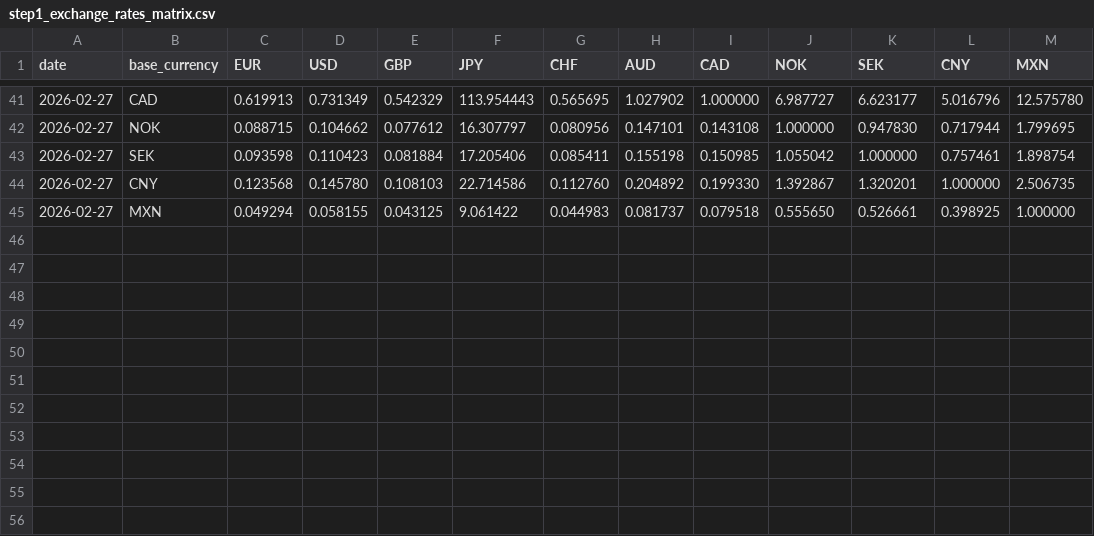
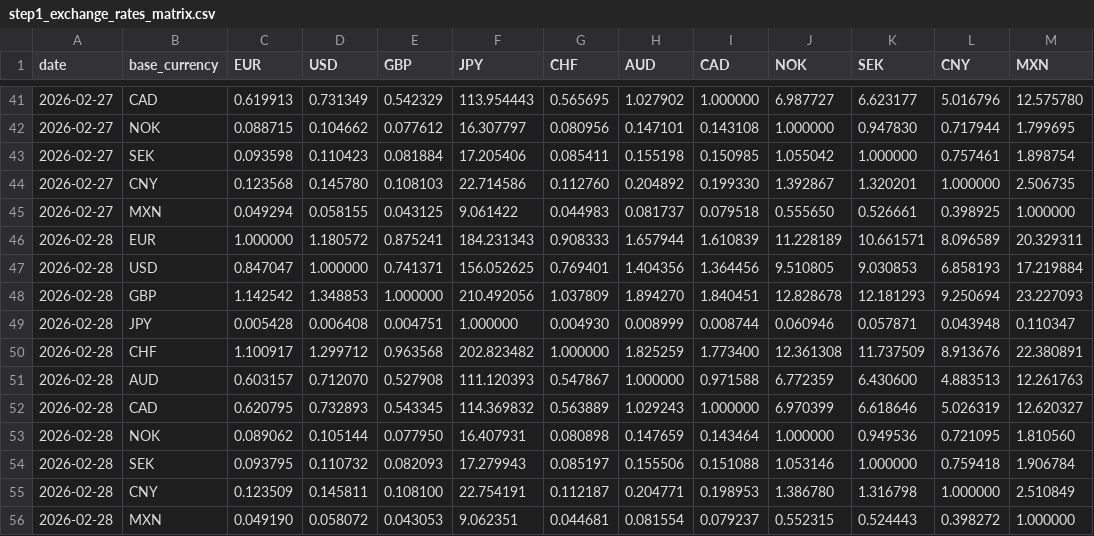
Before and after one commit to michaeldowd2/nanopages, a CSV file: fx-dashboard/data/step1_exchange_rates_matrix.csv, drawn as a sheet; only a part is shown, gaps mark what is left out; the diff names each change by its address in the sheet, - before the commit and + after, or states it on an @@ line.

```diff
--- a/fx-dashboard/data/step1_exchange_rates_matrix.csv
+++ b/fx-dashboard/data/step1_exchange_rates_matrix.csv
+row 46: 2026-02-28 | EUR | 1.000000 | 1.180572 | 0.875241 | 184.231343 | 0.908333 | 1.657944 | 1.610839 | 11.228189 | 10.661571 | 8.096589 | 20.329311
+row 47: 2026-02-28 | USD | 0.847047 | 1.000000 | 0.741371 | 156.052625 | 0.769401 | 1.404356 | 1.364456 | 9.510805 | 9.030853 | 6.858193 | 17.219884
+row 48: 2026-02-28 | GBP | 1.142542 | 1.348853 | 1.000000 | 210.492056 | 1.037809 | 1.894270 | 1.840451 | 12.828678 | 12.181293 | 9.250694 | 23.227093
+row 49: 2026-02-28 | JPY | 0.005428 | 0.006408 | 0.004751 | 1.000000 | 0.004930 | 0.008999 | 0.008744 | 0.060946 | 0.057871 | 0.043948 | 0.110347
+row 50: 2026-02-28 | CHF | 1.100917 | 1.299712 | 0.963568 | 202.823482 | 1.000000 | 1.825259 | 1.773400 | 12.361308 | 11.737509 | 8.913676 | 22.380891
+row 51: 2026-02-28 | AUD | 0.603157 | 0.712070 | 0.527908 | 111.120393 | 0.547867 | 1.000000 | 0.971588 | 6.772359 | 6.430600 | 4.883513 | 12.261763
+row 52: 2026-02-28 | CAD | 0.620795 | 0.732893 | 0.543345 | 114.369832 | 0.563889 | 1.029243 | 1.000000 | 6.970399 | 6.618646 | 5.026319 | 12.620327
+row 53: 2026-02-28 | NOK | 0.089062 | 0.105144 | 0.077950 | 16.407931 | 0.080898 | 0.147659 | 0.143464 | 1.000000 | 0.949536 | 0.721095 | 1.810560
+row 54: 2026-02-28 | SEK | 0.093795 | 0.110732 | 0.082093 | 17.279943 | 0.085197 | 0.155506 | 0.151088 | 1.053146 | 1.000000 | 0.759418 | 1.906784
+row 55: 2026-02-28 | CNY | 0.123509 | 0.145811 | 0.108100 | 22.754191 | 0.112187 | 0.204771 | 0.198953 | 1.386780 | 1.316798 | 1.000000 | 2.510849
+row 56: 2026-02-28 | MXN | 0.049190 | 0.058072 | 0.043053 | 9.062351 | 0.044681 | 0.081554 | 0.079237 | 0.552315 | 0.524443 | 0.398272 | 1.000000
```
Also changed, not shown: fx-dashboard/data/step2_indices.csv, fx-dashboard/data/step8_strategies.csv, 10 other files.
